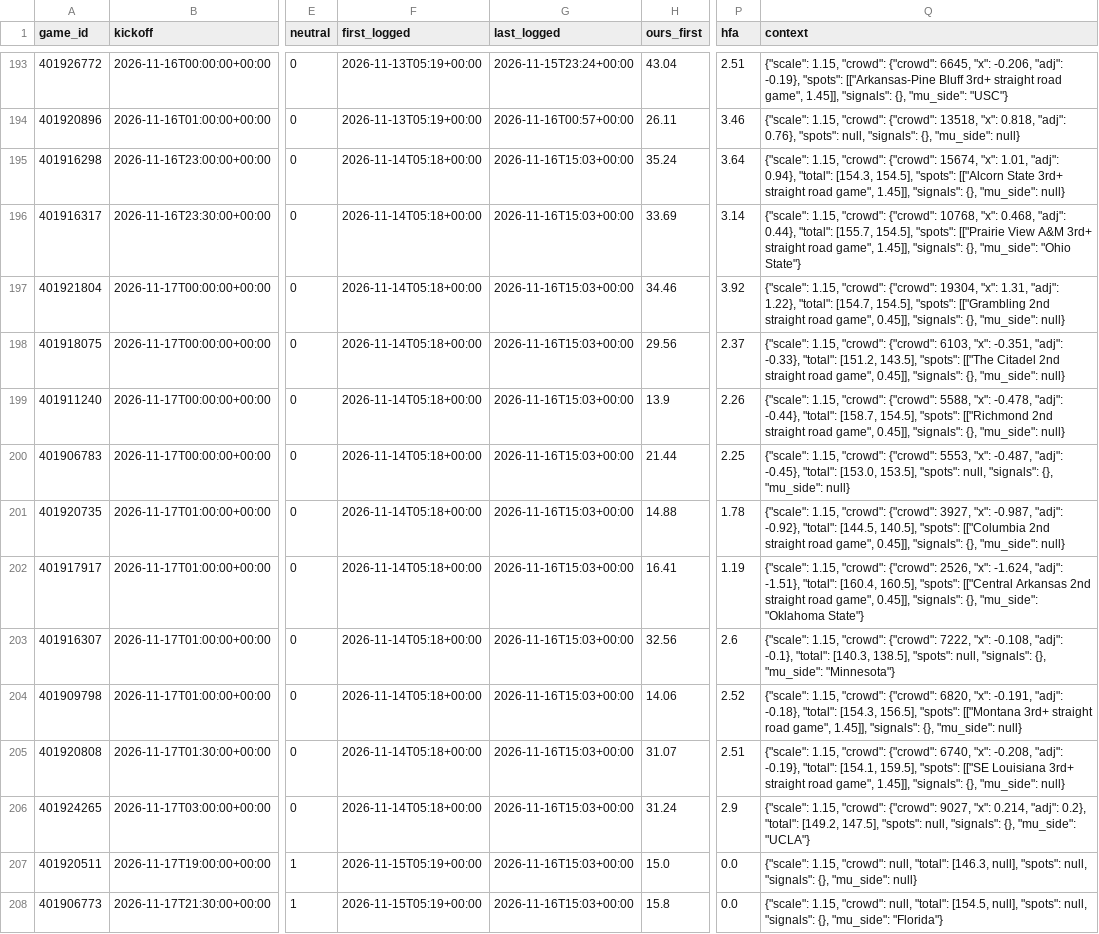
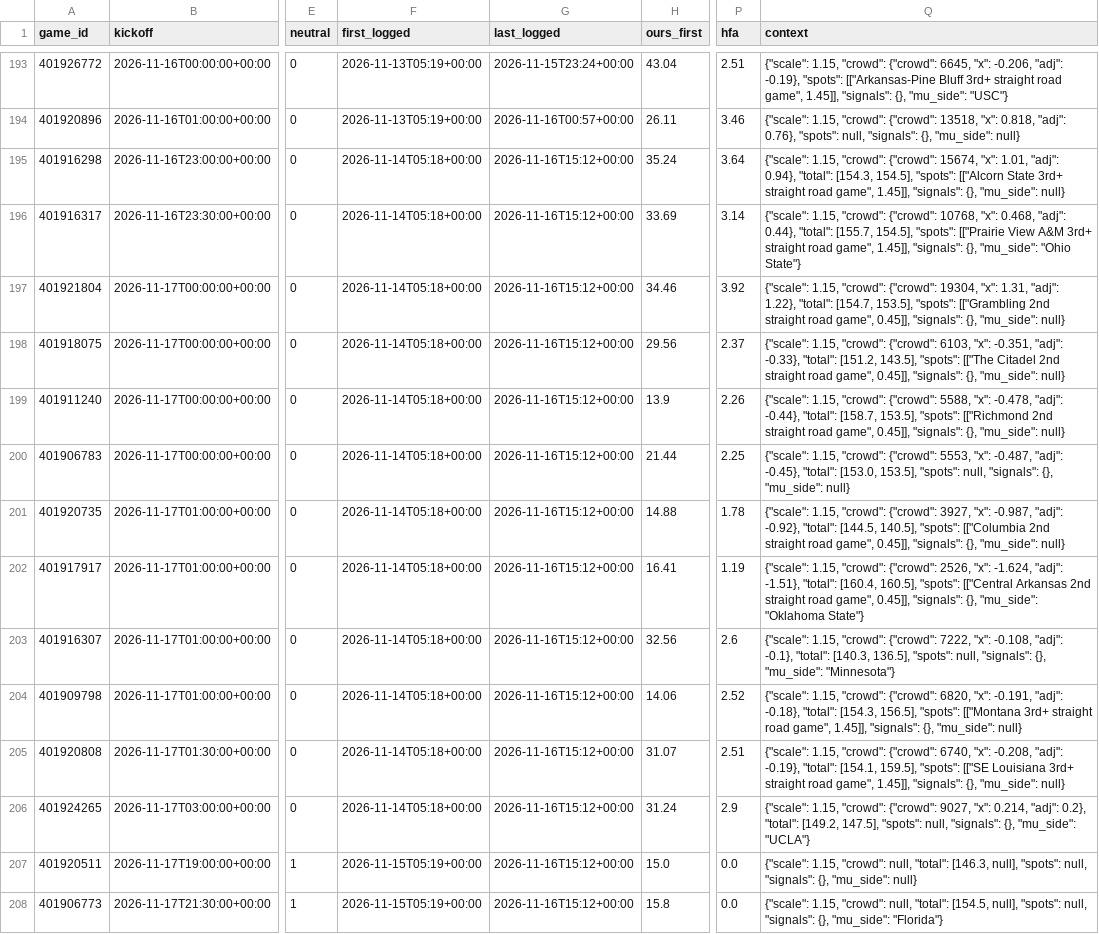
Before and after one commit to dylankelly0233-hoops/alphapoint-dashboards, a CSV file: projections_cbb.csv, drawn as a sheet; only a part is shown, gaps mark what is left out; the diff covers the shown part only; the diff names each change by its address in the sheet, - before the commit and + after, or states it on an @@ line.

```diff
--- a/projections_cbb.csv
+++ b/projections_cbb.csv
-G195:G208 (last_logged): 2026-11-16T15:03+00:00
+G195:G208 (last_logged): 2026-11-16T15:12+00:00
-Q197 (context): …"total": [154.7, 154.5], "spots": [["Grambling…
+Q197 (context): …"total": [154.7, 153.5], "spots": [["Grambling…
-Q199 (context): …"total": [158.7, 154.5], "spots": [["Richmond…
+Q199 (context): …"total": [158.7, 153.5], "spots": [["Richmond…
-Q203 (context): …"total": [140.3, 138.5], "spots": null,…
+Q203 (context): …"total": [140.3, 136.5], "spots": null,…
```
Also changed, not shown: 44 edited cells elsewhere in this file, projections_cfb.csv, projections_epl.csv, 3 other files.
